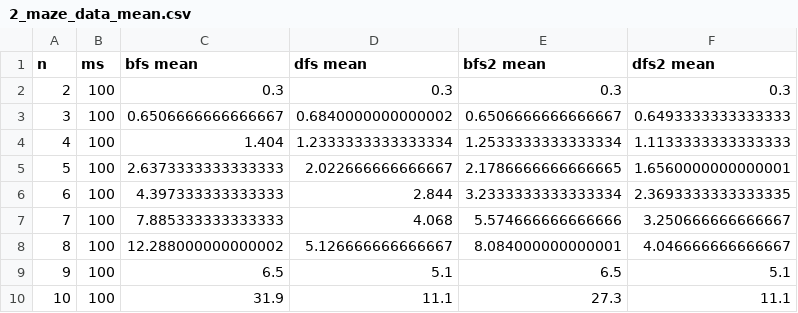
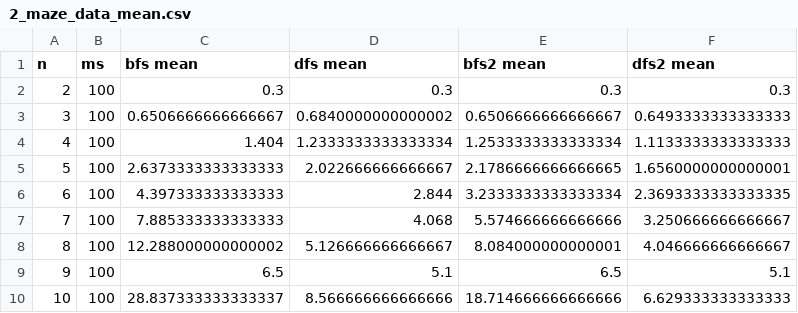
Before and after one commit to meozigoon/maze_data_analysis, a CSV file: 2_maze_data_mean.csv, drawn as a sheet.

```diff
--- a/2_maze_data_mean.csv
+++ b/2_maze_data_mean.csv
@@ -9,2 +9,2 @@ n,ms,bfs mean,dfs mean,bfs2 mean,dfs2 mean
 9,100,6.5,5.1,6.5,5.1
-10,100,31.9,11.1,27.3,11.1
+10,100,28.837333333333337,8.566666666666666,18.714666666666666,6.629333333333333
```
Also changed, not shown: 2_maze_data.csv, 1 other file.
